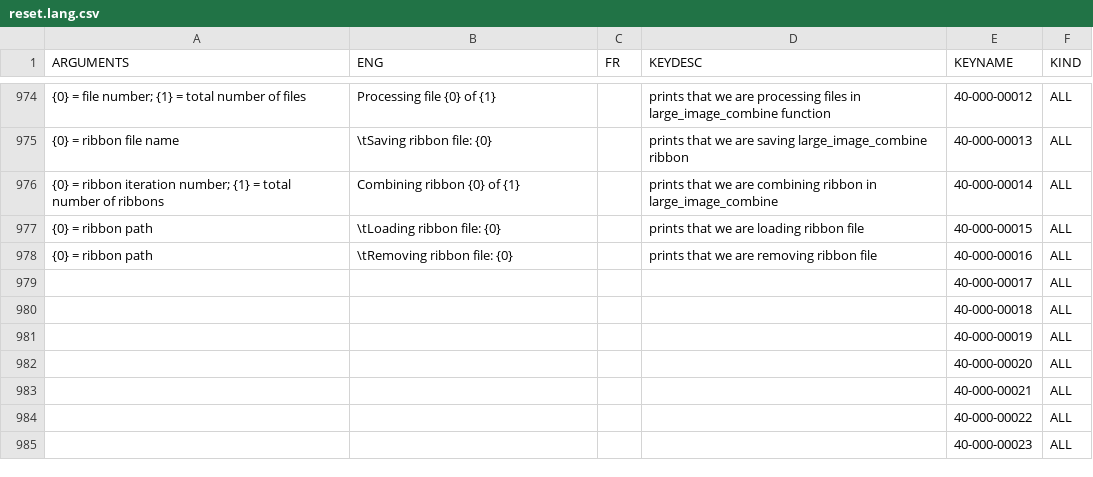
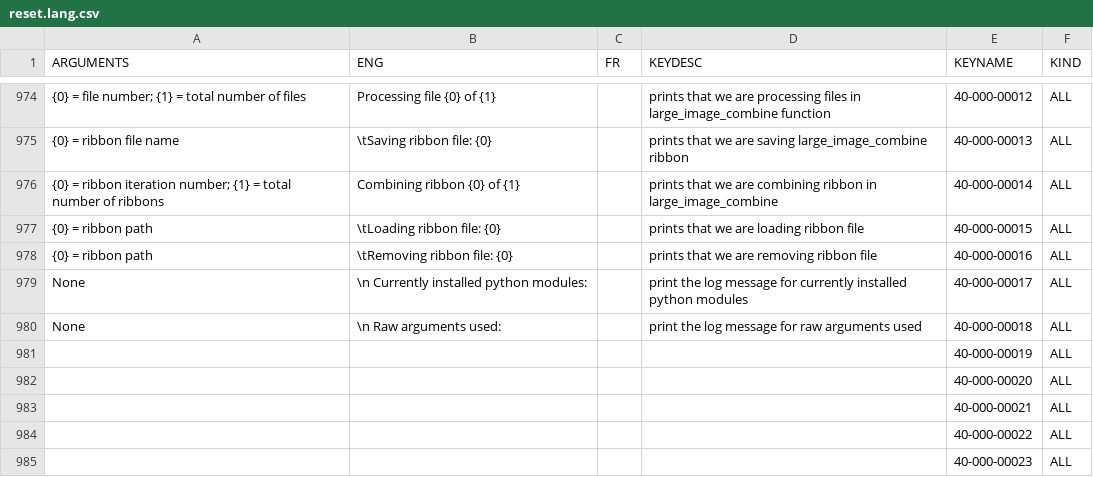
Before and after one commit to njcuk9999/apero-drs, a CSV file: apero/lang/databases/reset.lang.csv, drawn as a sheet; only a part is shown, gaps mark what is left out; removed rows and columns are numbered as before the commit, all else as after; the diff names each change by its address in the sheet, - before the commit and + after, or states it on an @@ line.

Commit message:
update language database

```diff
--- a/apero/lang/databases/reset.lang.csv
+++ b/apero/lang/databases/reset.lang.csv
-row 979:  |  |  |  | 40-000-00017 | ALL
-row 980:  |  |  |  | 40-000-00018 | ALL
+row 979: None | \n Currently installed python modules: |  | print the log message for currently installed python modules | 40-000-00017 | ALL
+row 980: None | \n Raw arguments used: |  | print the log message for raw arguments used | 40-000-00018 | ALL
```
Also changed, not shown: 2 other files.
